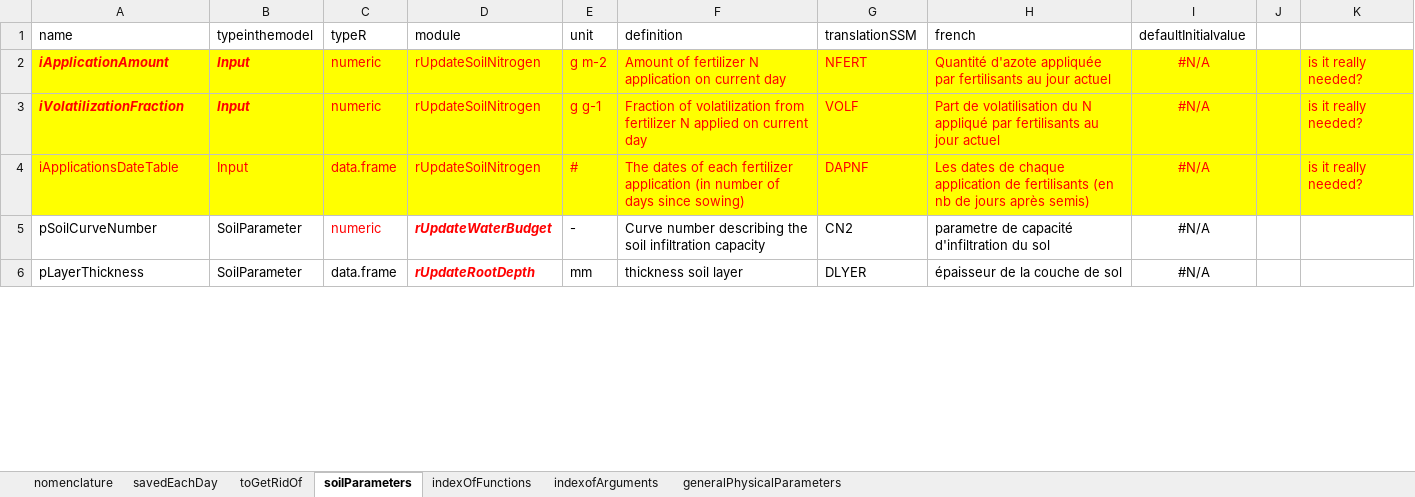
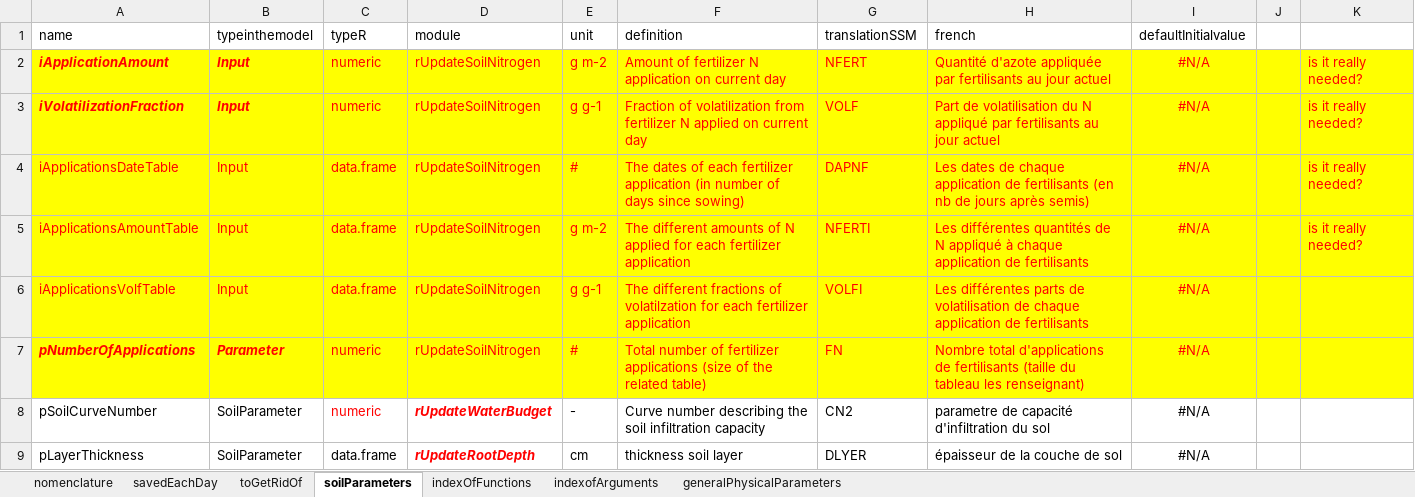
Before and after one commit to mariegosme/SSM.R, an Excel workbook: allvariables.xlsx, sheet soilParameters, drawn as a sheet; only a part is shown; values as stored, in another font and other column widths than the file's, no borders; addresses are those after the commit; the diff covers the shown part only; the diff names each change by its address in the sheet, - before the commit and + after, or states it on an @@ line.

```diff
--- a/allvariables.xlsx (sheet soilParameters)
+++ b/allvariables.xlsx (sheet soilParameters)
+row 5: iApplicationsAmountTable | Input | data.frame | rUpdateSoilNitrogen | g m-2 | The different amounts of N applied for each fertilizer application | NFERTI | Les différentes quantités de N appliqué à chaque application de fertilisants | #N/A |  | is it really needed?
+row 6: iApplicationsVolfTable | Input | data.frame | rUpdateSoilNitrogen | g g-1 | The different fractions of volatilzation for each fertilizer application | VOLFI | Les différentes parts de volatilisation de chaque application de fertilisants | #N/A
+row 7: pNumberOfApplications | Parameter | numeric | rUpdateSoilNitrogen | # | Total number of fertilizer applications (size of the related table) | FN | Nombre total d'applications de fertilisants (taille du tableau les renseignant) | #N/A
-E9 (unit): mm
+E9 (unit): cm
```
Also changed, not shown: 5 edited cells elsewhere in this sheet, sheet savedEachDay, input/SimulationOptions.xlsx, input/managementPlans.xlsx, 5 other files.
